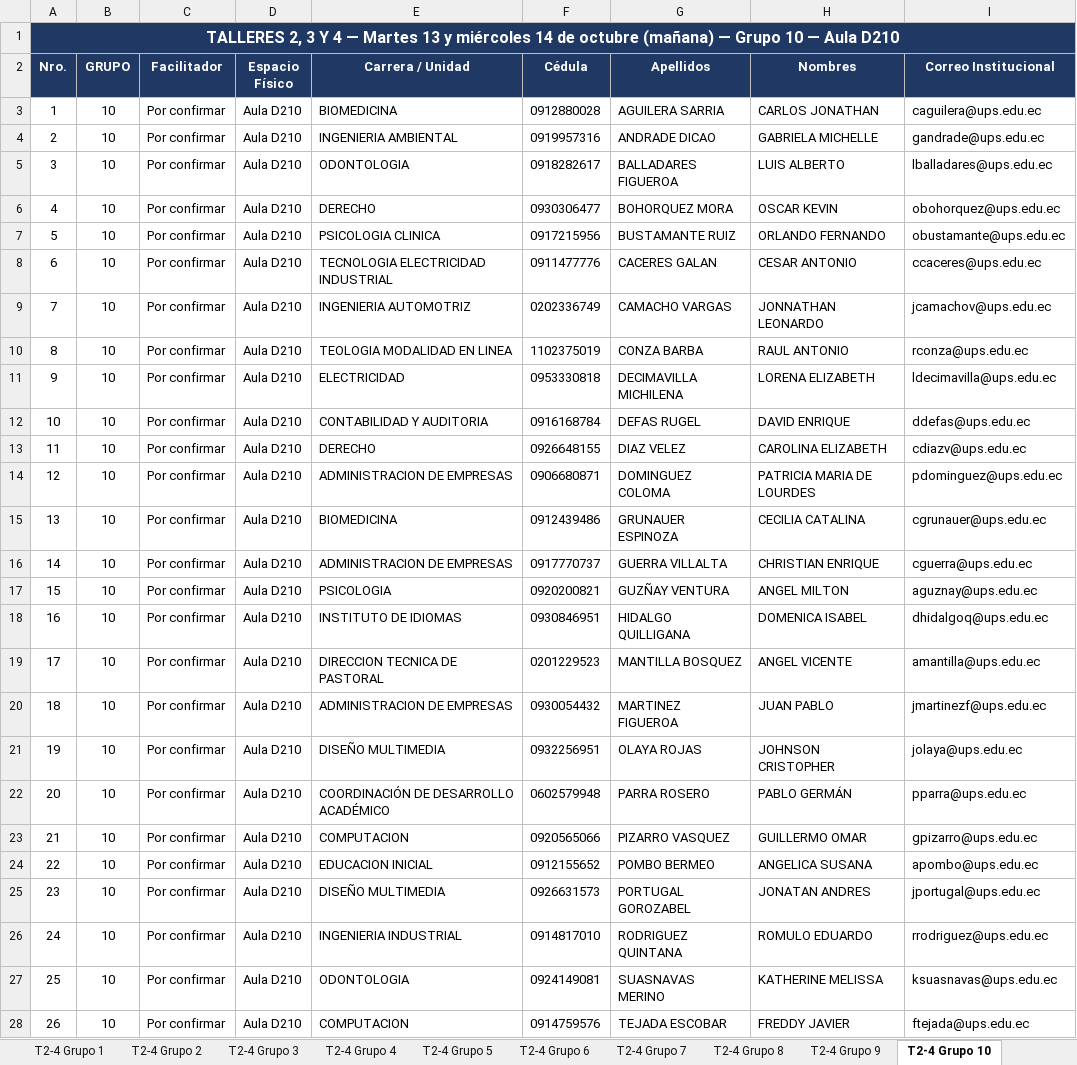
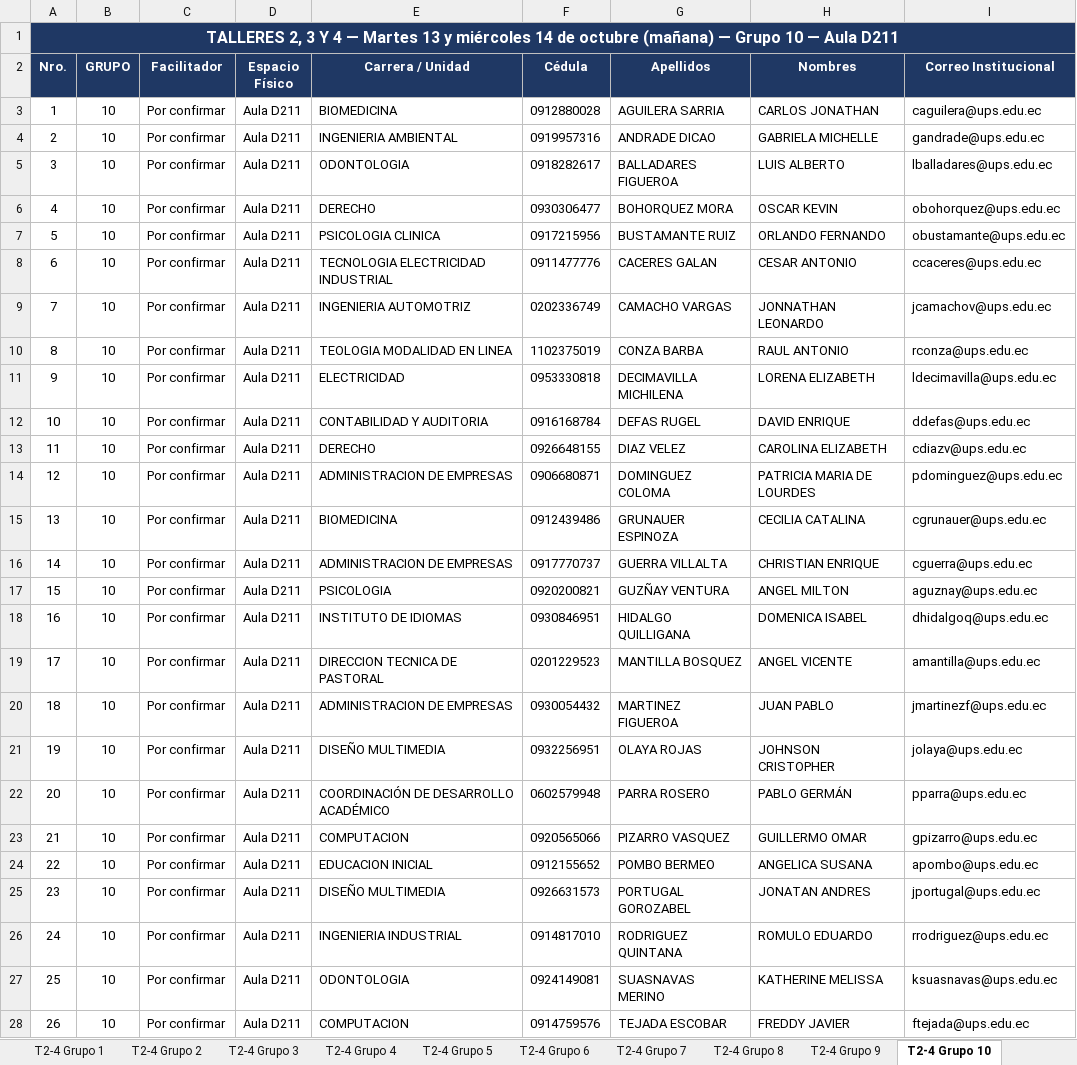
Before and after one commit to santywin/agenda-jfd-69-cue, an Excel workbook: src/assets/data/Grupos_66.xlsx, sheet T2-4 Grupo 10, drawn as a sheet; only a part is shown; values as stored, in another font and other column widths than the file's, no borders; the diff covers the shown part only; the diff names each change by its address in the sheet, - before the commit and + after, or states it on an @@ line.

Commit message:
Actualizar datos Grupos_66.xlsx

```diff
--- a/src/assets/data/Grupos_66.xlsx (sheet T2-4 Grupo 10)
+++ b/src/assets/data/Grupos_66.xlsx (sheet T2-4 Grupo 10)
-A1 (Nro.): …— Aula D210
+A1 (Nro.): …— Aula D211
-D3:D28 (Espacio Físico): Aula D210
+D3:D28 (Espacio Físico): Aula D211
```
Also changed, not shown: 3 edited cells elsewhere in this sheet, sheet Convocatoria, sheet Mié-Jue detalle, sheet Resumen, sheet T2-4 Resumen.
